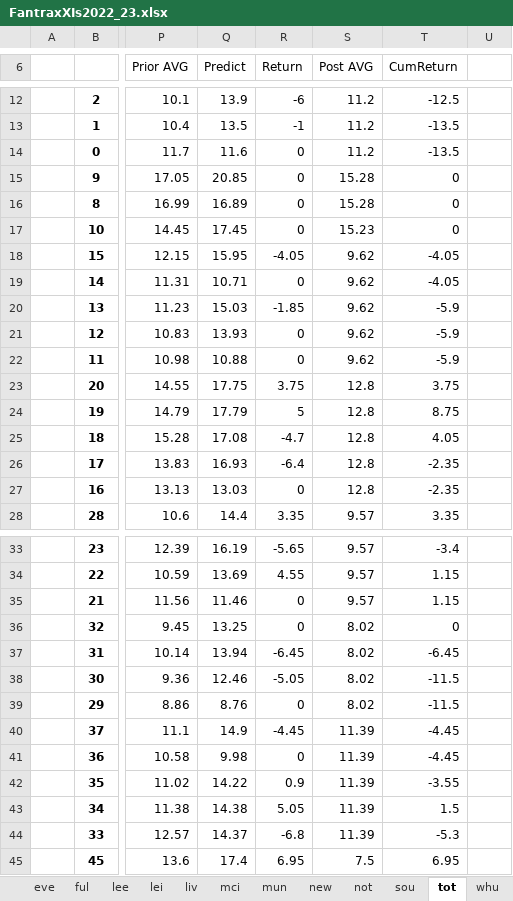
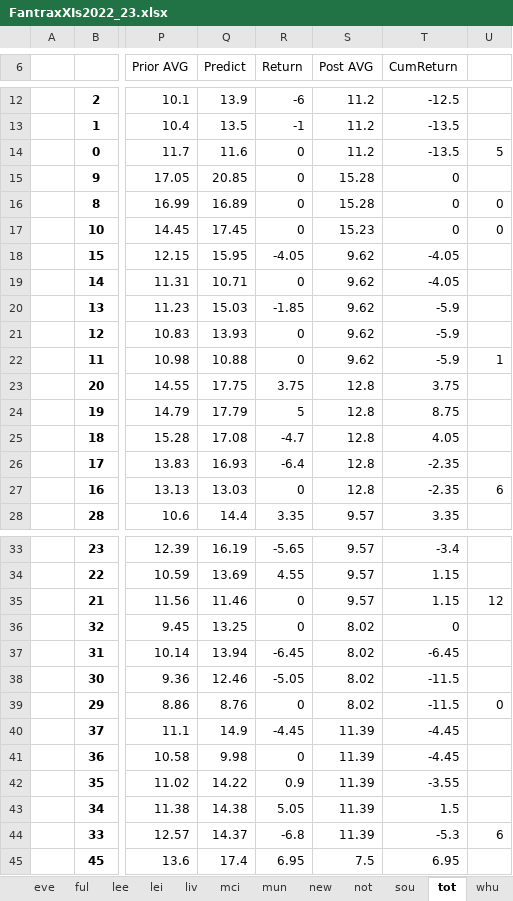
Before and after one commit to maximuslollius/fantrax_django, an Excel workbook: fantrax_model/output/FantraxXIs2022_23.xlsx, sheet tot, drawn as a sheet; only a part is shown, gaps mark what is left out; values as stored, in another font and other column widths than the file's, no borders; conditional formats not drawn; the diff covers the shown part only; the diff names each change by its address in the sheet, - before the commit and + after, or states it on an @@ line.

```diff
--- a/fantrax_model/output/FantraxXIs2022_23.xlsx (sheet tot)
+++ b/fantrax_model/output/FantraxXIs2022_23.xlsx (sheet tot)
-U14: (empty)
+U14: 5
-U16:U17: (empty)
+U16:U17: 0
-U22: (empty)
+U22: 1
-U27: (empty)
+U27: 6
-U35: (empty)
+U35: 12
-U39: (empty)
+U39: 0
-U44: (empty)
+U44: 6
```
Also changed, not shown: 12 edited cells elsewhere in this sheet, sheet whu, sheet sou, 26 other files.
